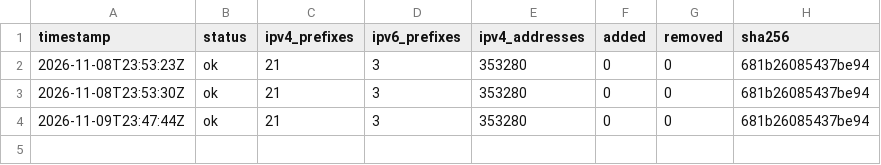
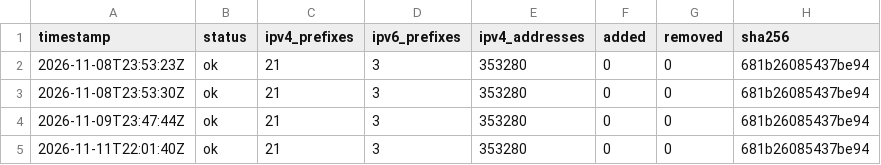
Before and after one commit to lucorellana1337/cloud-ip-ranges-infra, a CSV file: data/fastly/history.csv, drawn as a sheet.

Commit message:
data(fastly): snapshot 2026-11-11

```diff
--- a/data/fastly/history.csv
+++ b/data/fastly/history.csv
@@ -4 +4,2 @@ timestamp,status,ipv4_prefixes,ipv6_prefixes,ipv4_addresses,added,removed,sha256
 2026-11-09T23:47:44Z,ok,21,3,353280,0,0,681b26085437be94
+2026-11-11T22:01:40Z,ok,21,3,353280,0,0,681b26085437be94
```
Also changed, not shown: 1 other file.
